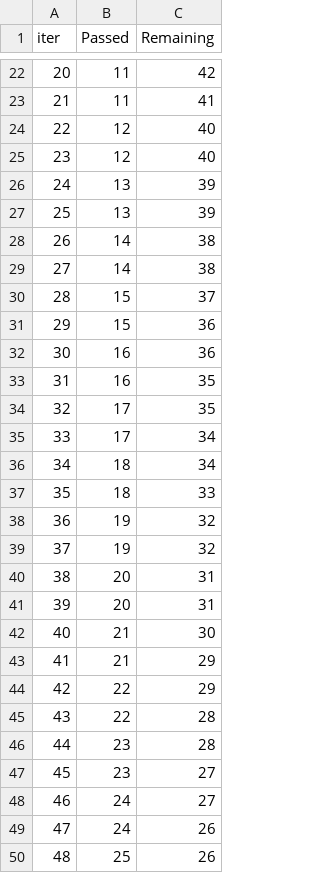
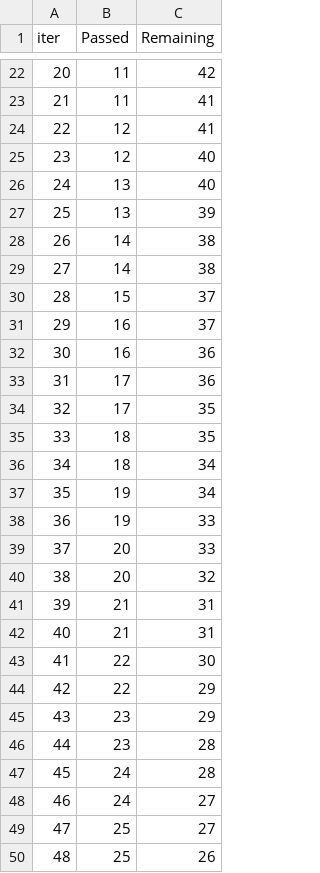
Before and after one commit to Jaswant-Singh-Agore/ML_project_1, a TSV file: catboost_info/time_left.tsv, drawn as a sheet; only a part is shown, gaps mark what is left out; removed rows and columns are numbered as before the commit, all else as after; the diff covers the shown part only; the diff names each change by its address in the sheet, - before the commit and + after, or states it on an @@ line.

```diff
--- a/catboost_info/time_left.tsv
+++ b/catboost_info/time_left.tsv
@@ column A (iter) renumbered between rows 8 and 98 @@
+row 24: 22 | 12 | 41
-row 25: 23 | 12 | 40
-C26 (Remaining): 39
+C26 (Remaining): 40
-row 31: 29 | 15 | 36
+row 31: 29 | 16 | 37
-row 33: 31 | 16 | 35
+row 33: 31 | 17 | 36
-row 35: 33 | 17 | 34
+row 35: 33 | 18 | 35
-row 37: 35 | 18 | 33
-C37 (Remaining): 32
+C37 (Remaining): 34
-C38 (Remaining): 32
+C38 (Remaining): 33
-C39 (Remaining): 31
+C39 (Remaining): 33
-C40 (Remaining): 31
+C40 (Remaining): 32
-C41 (Remaining): 30
+C41 (Remaining): 31
-C42 (Remaining): 29
+C42 (Remaining): 31
+row 43: 41 | 22 | 30
-row 45: 43 | 22 | 28
+row 45: 43 | 23 | 29
-row 47: 45 | 23 | 27
+row 47: 45 | 24 | 28
-row 49: 47 | 24 | 26
+row 49: 47 | 25 | 27
```
Also changed, not shown: 10 added rows, 10 removed rows and 50 edited cells elsewhere in this file, 15 other files.
